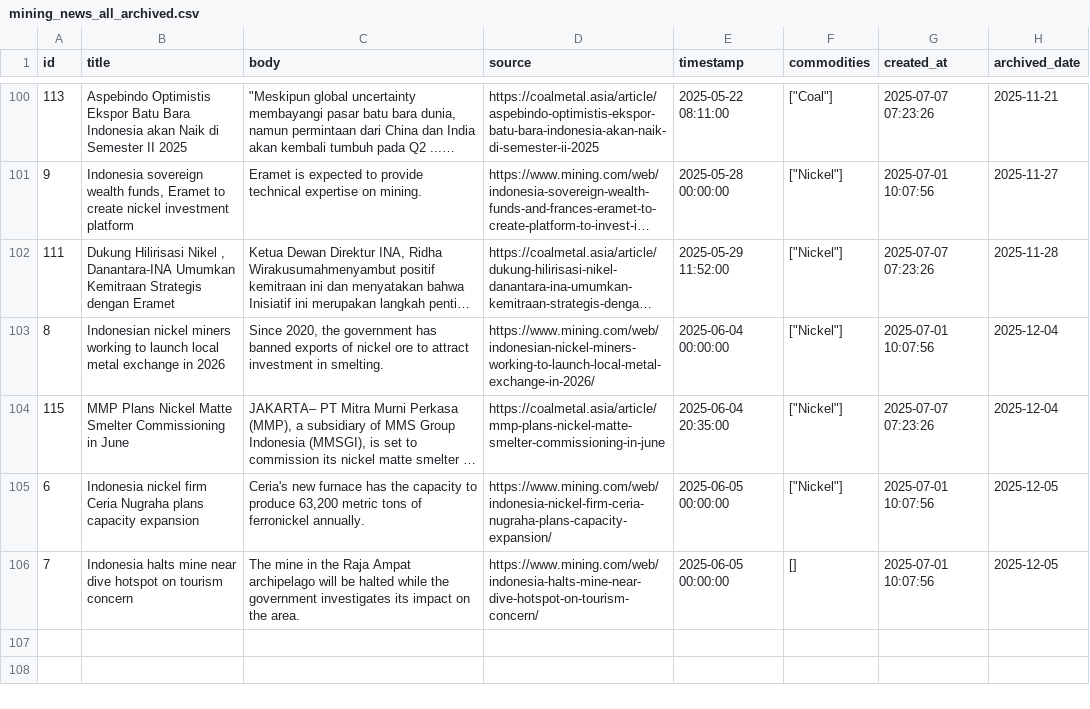
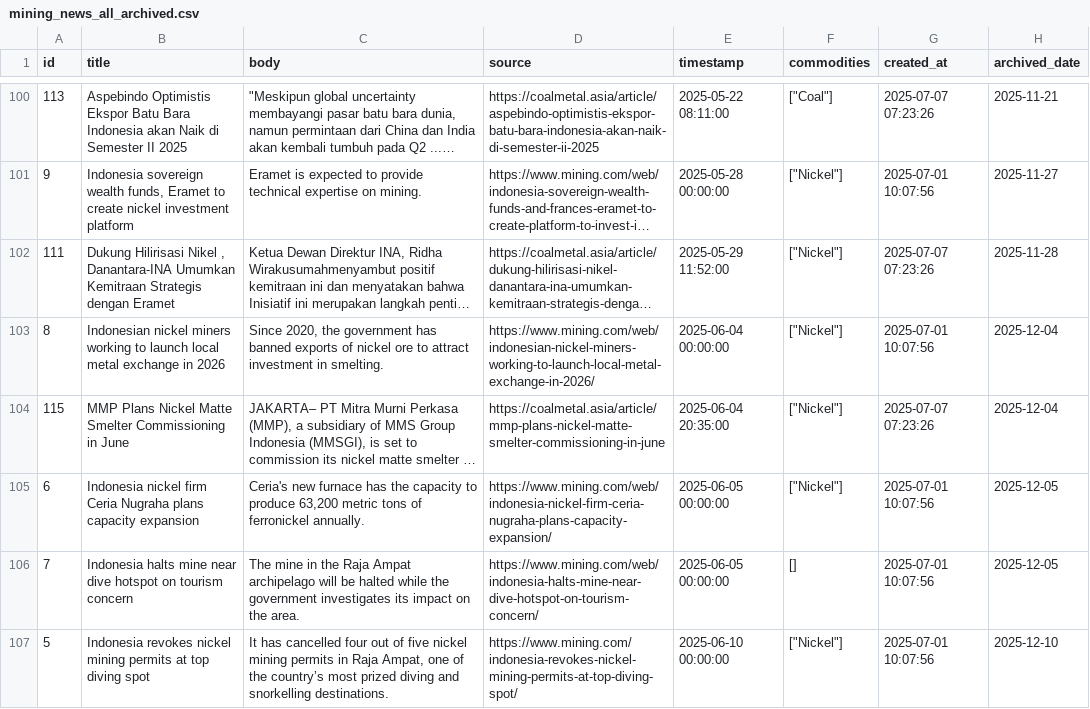
Before and after one commit to supertypeai/coalresearch, a CSV file: insider_news/data/archive/mining_news_all_archived.csv, drawn as a sheet; only a part is shown, gaps mark what is left out; long unchanged cells end in …; the diff names each change by its address in the sheet, - before the commit and + after, or states it on an @@ line.

```diff
--- a/insider_news/data/archive/mining_news_all_archived.csv
+++ b/insider_news/data/archive/mining_news_all_archived.csv
+row 107: 5 | Indonesia revokes nickel mining permits at top diving spot | It has cancelled four out of five nickel mining permits in Raja Ampat, one of the country’s most prized diving and snorkelling destinations. | https://www.mining.com/indonesia-revokes-nickel-mining-permits-at-top-diving-spot/ | 2025-06-10 00:00:00 | ["Nickel"] | 2025-07-01 10:07:56 | 2025-12-10
```
